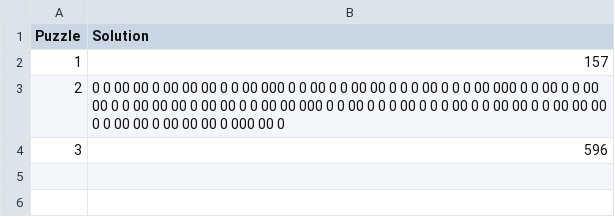
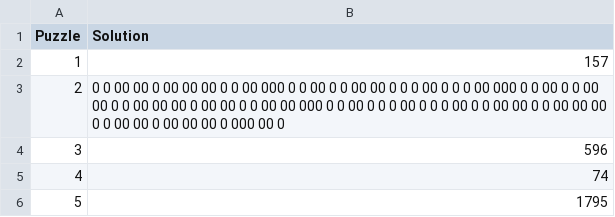
Before and after one commit to skeletozaure/adventofcode, a CSV file: data/solutions.csv, drawn as a sheet.

Commit message:
new puzzles and updates to code

```diff
--- a/data/solutions.csv
+++ b/data/solutions.csv
@@ -4 +4,3 @@ Puzzle,Solution
 3,596
+4,74
+5,1795
```
Also changed, not shown: data/users.csv, 11 other files.
